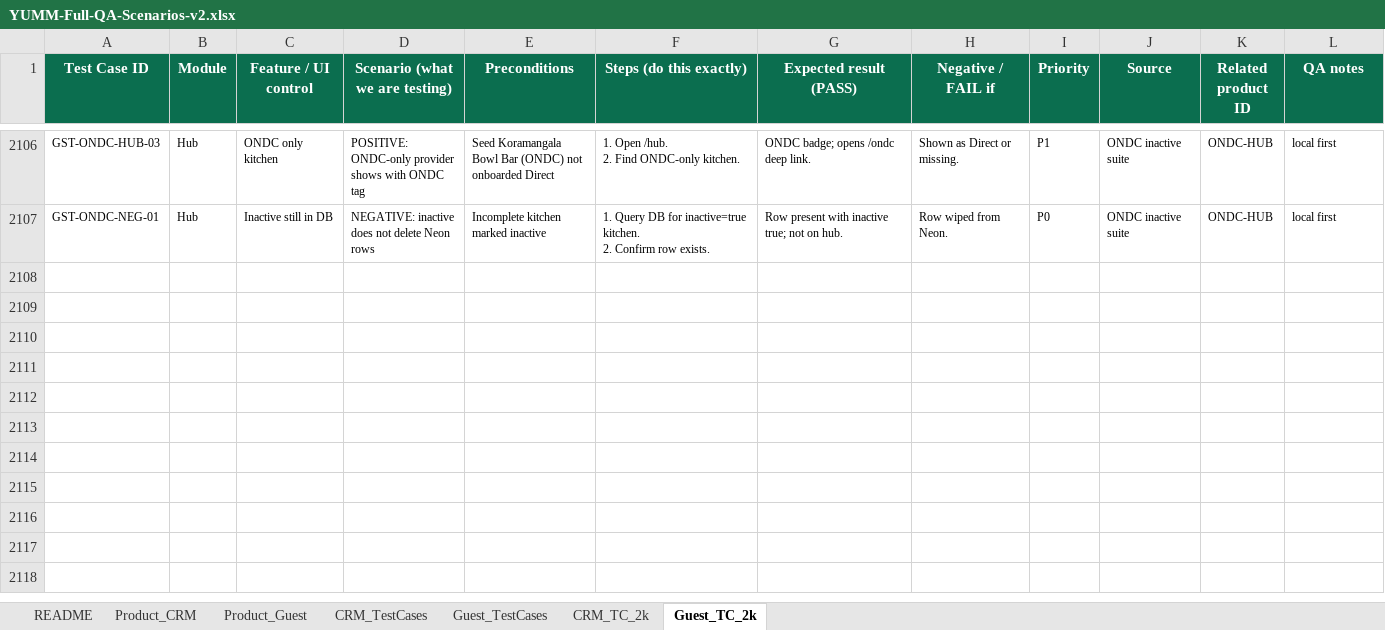
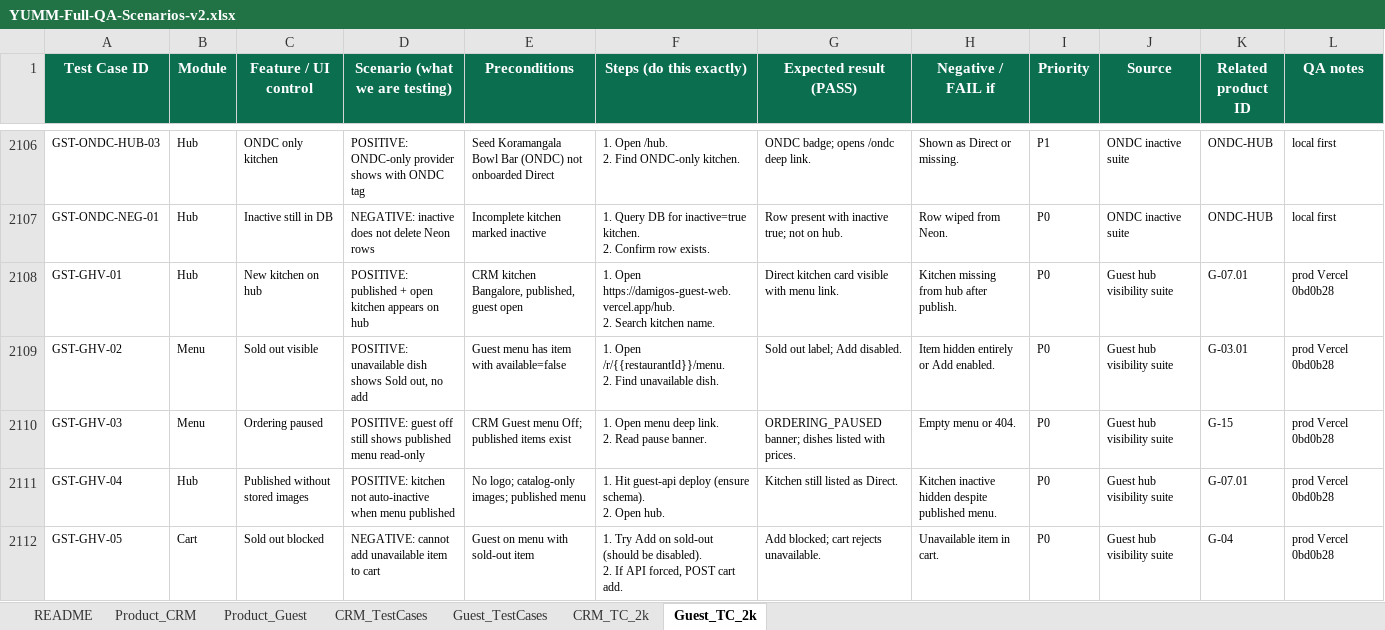
Before and after one commit to Shabrezadilabz/damigos, an Excel workbook: docs/qa/YUMM-Full-QA-Scenarios-v2.xlsx, sheet Guest_TC_2k, drawn as a sheet; only a part is shown, gaps mark what is left out; values as stored, in another font and other column widths than the file's, no borders; ↵ is a line break in a cell; the diff names each change by its address in the sheet, - before the commit and + after, or states it on an @@ line.

```diff
--- a/docs/qa/YUMM-Full-QA-Scenarios-v2.xlsx (sheet Guest_TC_2k)
+++ b/docs/qa/YUMM-Full-QA-Scenarios-v2.xlsx (sheet Guest_TC_2k)
+row 2108: GST-GHV-01 | Hub | New kitchen on hub | POSITIVE: published + open kitchen appears on hub | CRM kitchen Bangalore, published, guest open | 1. Open https://damigos-guest-web.vercel.app/hub. ↵ 2. Search kitchen name. | Direct kitchen card visible with menu link. | Kitchen missing from hub after publish. | P0 | Guest hub visibility suite | G-07.01 | prod Vercel 0bd0b28
+row 2109: GST-GHV-02 | Menu | Sold out visible | POSITIVE: unavailable dish shows Sold out, no add | Guest menu has item with available=false | 1. Open /r/{{restaurantId}}/menu. ↵ 2. Find unavailable dish. | Sold out label; Add disabled. | Item hidden entirely or Add enabled. | P0 | Guest hub visibility suite | G-03.01 | prod Vercel 0bd0b28
+row 2110: GST-GHV-03 | Menu | Ordering paused | POSITIVE: guest off still shows published menu read-only | CRM Guest menu Off; published items exist | 1. Open menu deep link. ↵ 2. Read pause banner. | ORDERING_PAUSED banner; dishes listed with prices. | Empty menu or 404. | P0 | Guest hub visibility suite | G-15 | prod Vercel 0bd0b28
+row 2111: GST-GHV-04 | Hub | Published without stored images | POSITIVE: kitchen not auto-inactive when menu published | No logo; catalog-only images; published menu | 1. Hit guest-api deploy (ensure schema). ↵ 2. Open hub. | Kitchen still listed as Direct. | Kitchen inactive hidden despite published menu. | P0 | Guest hub visibility suite | G-07.01 | prod Vercel 0bd0b28
+row 2112: GST-GHV-05 | Cart | Sold out blocked | NEGATIVE: cannot add unavailable item to cart | Guest on menu with sold-out item | 1. Try Add on sold-out (should be disabled). ↵ 2. If API forced, POST cart add. | Add blocked; cart rejects unavailable. | Unavailable item in cart. | P0 | Guest hub visibility suite | G-04 | prod Vercel 0bd0b28
```
Also changed, not shown: sheet CRM_TC_2k, 1 other file.
